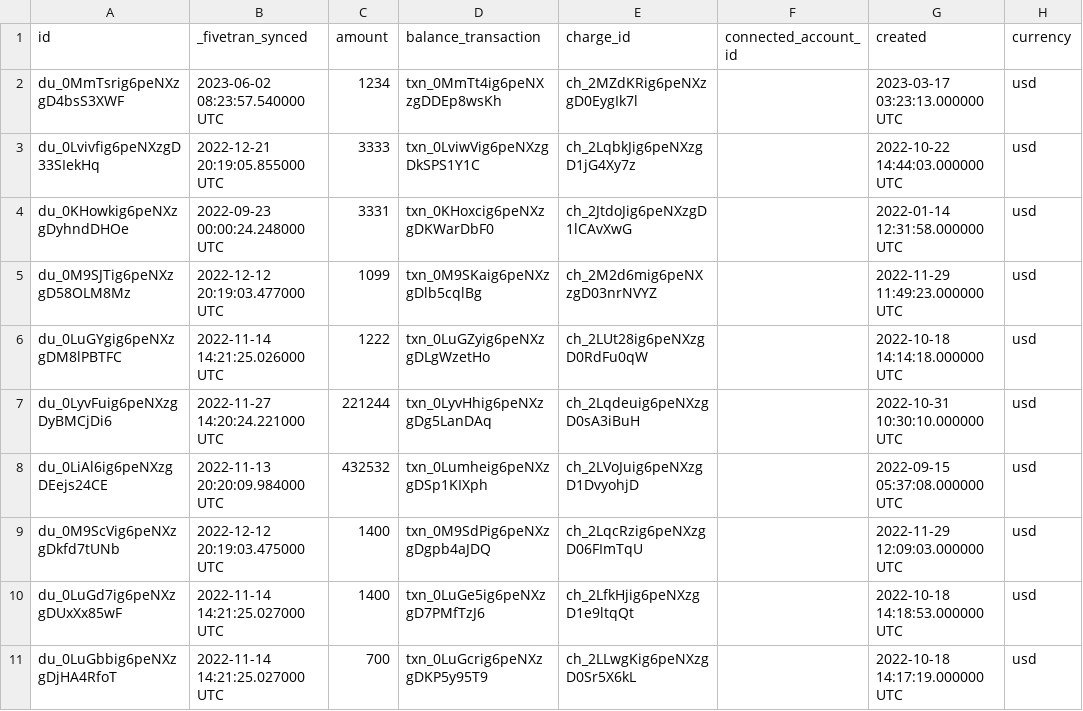
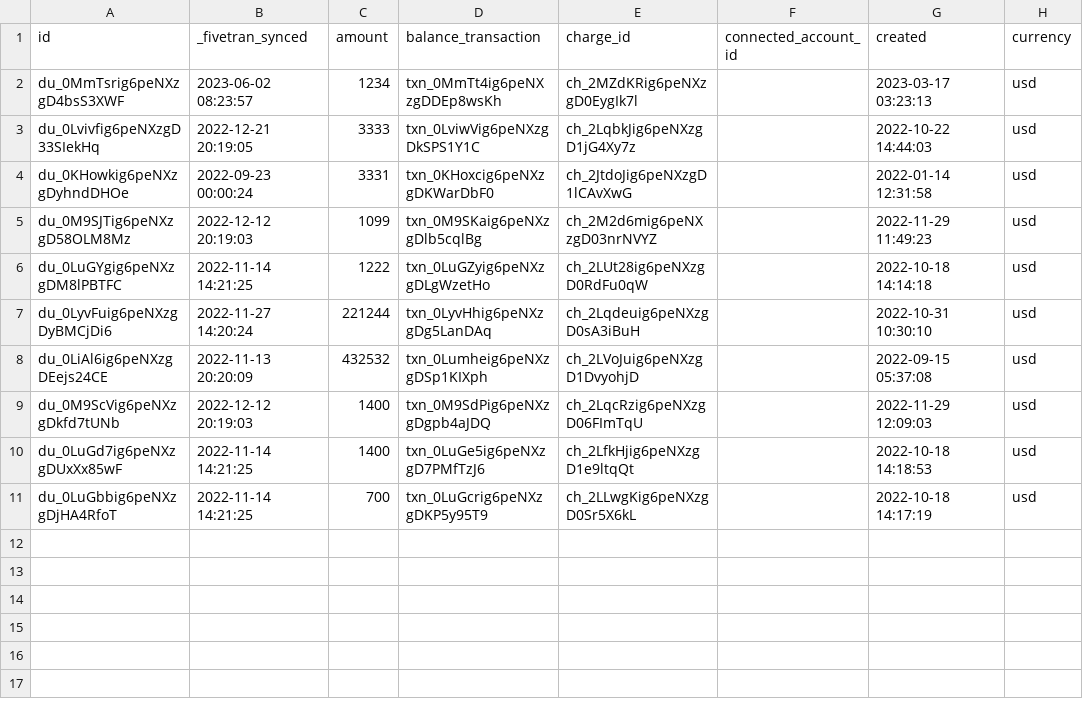
Before and after one commit to fivetran/dbt_stripe, a CSV file: integration_tests/seeds/dispute_data.csv, drawn as a sheet; only a part is shown; the diff names each change by its address in the sheet, - before the commit and + after, or states it on an @@ line.

```diff
--- a/integration_tests/seeds/dispute_data.csv
+++ b/integration_tests/seeds/dispute_data.csv
-B2 (_fivetran_synced): 2023-06-02 08:23:57.540000 UTC
+B2 (_fivetran_synced): 2023-06-02 08:23:57
-G2 (created): 2023-03-17 03:23:13.000000 UTC
+G2 (created): 2023-03-17 03:23:13
-B3 (_fivetran_synced): 2022-12-21 20:19:05.855000 UTC
+B3 (_fivetran_synced): 2022-12-21 20:19:05
-G3 (created): 2022-10-22 14:44:03.000000 UTC
+G3 (created): 2022-10-22 14:44:03
-B4 (_fivetran_synced): 2022-09-23 00:00:24.248000 UTC
+B4 (_fivetran_synced): 2022-09-23 00:00:24
-G4 (created): 2022-01-14 12:31:58.000000 UTC
+G4 (created): 2022-01-14 12:31:58
-B5 (_fivetran_synced): 2022-12-12 20:19:03.477000 UTC
+B5 (_fivetran_synced): 2022-12-12 20:19:03
-G5 (created): 2022-11-29 11:49:23.000000 UTC
+G5 (created): 2022-11-29 11:49:23
-B6 (_fivetran_synced): 2022-11-14 14:21:25.026000 UTC
+B6 (_fivetran_synced): 2022-11-14 14:21:25
-G6 (created): 2022-10-18 14:14:18.000000 UTC
+G6 (created): 2022-10-18 14:14:18
-B7 (_fivetran_synced): 2022-11-27 14:20:24.221000 UTC
+B7 (_fivetran_synced): 2022-11-27 14:20:24
-G7 (created): 2022-10-31 10:30:10.000000 UTC
+G7 (created): 2022-10-31 10:30:10
-B8 (_fivetran_synced): 2022-11-13 20:20:09.984000 UTC
+B8 (_fivetran_synced): 2022-11-13 20:20:09
-G8 (created): 2022-09-15 05:37:08.000000 UTC
+G8 (created): 2022-09-15 05:37:08
-B9 (_fivetran_synced): 2022-12-12 20:19:03.475000 UTC
+B9 (_fivetran_synced): 2022-12-12 20:19:03
-G9 (created): 2022-11-29 12:09:03.000000 UTC
+G9 (created): 2022-11-29 12:09:03
-B10:B11 (_fivetran_synced): 2022-11-14 14:21:25.027000 UTC
+B10:B11 (_fivetran_synced): 2022-11-14 14:21:25
-G10 (created): 2022-10-18 14:18:53.000000 UTC
+G10 (created): 2022-10-18 14:18:53
-G11 (created): 2022-10-18 14:17:19.000000 UTC
+G11 (created): 2022-10-18 14:17:19
```
Also changed, not shown: integration_tests/seeds/transfer_data.csv, 1 other file.
